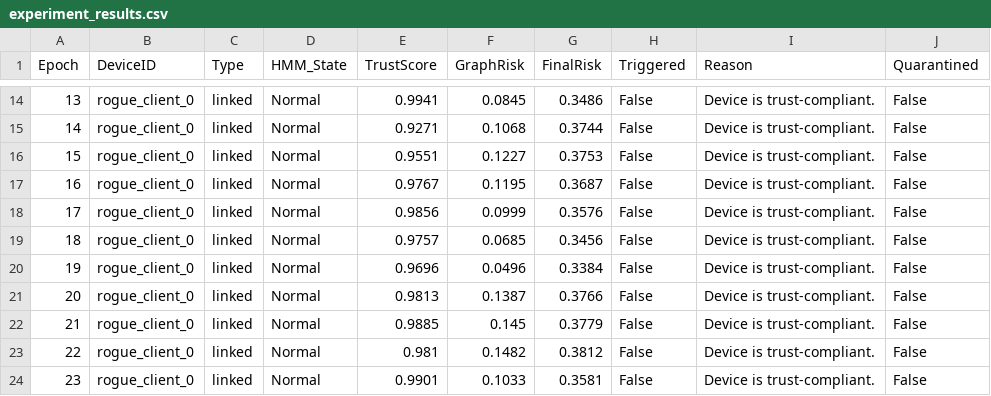
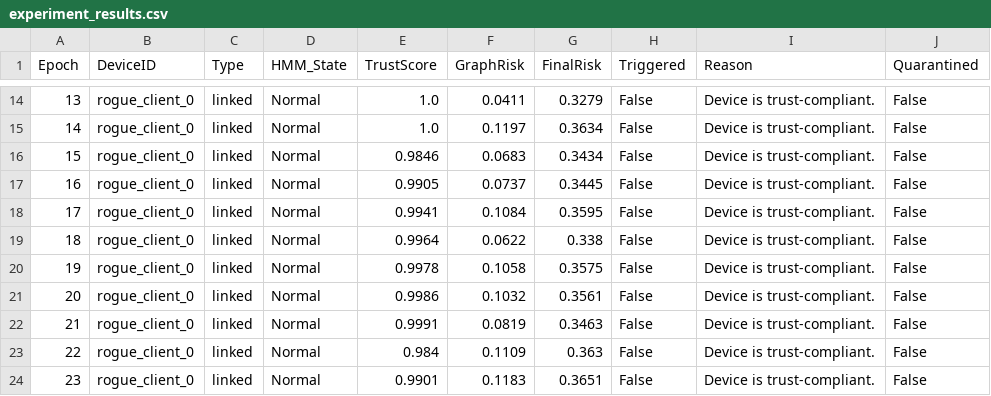
Before and after one commit to BhargaviGangoor/Dual-Trigger-QTK-, a CSV file: backend/data/experiment_results.csv, drawn as a sheet; only a part is shown, gaps mark what is left out; the diff covers the shown part only.

```diff
--- a/backend/data/experiment_results.csv
+++ b/backend/data/experiment_results.csv
@@ -14,11 +14,11 @@ Epoch,DeviceID,Type,HMM_State,TrustScore,GraphRisk,FinalRisk,Triggered,Reason,Qu
-13,rogue_client_0,linked,Normal,0.9941,0.0845,0.3486,False,Device is trust-compliant.,False
-14,rogue_client_0,linked,Normal,0.9271,0.1068,0.3744,False,Device is trust-compliant.,False
-15,rogue_client_0,linked,Normal,0.9551,0.1227,0.3753,False,Device is trust-compliant.,False
-16,rogue_client_0,linked,Normal,0.9767,0.1195,0.3687,False,Device is trust-compliant.,False
-17,rogue_client_0,linked,Normal,0.9856,0.0999,0.3576,False,Device is trust-compliant.,False
-18,rogue_client_0,linked,Normal,0.9757,0.0685,0.3456,False,Device is trust-compliant.,False
-19,rogue_client_0,linked,Normal,0.9696,0.0496,0.3384,False,Device is trust-compliant.,False
-20,rogue_client_0,linked,Normal,0.9813,0.1387,0.3766,False,Device is trust-compliant.,False
-21,rogue_client_0,linked,Normal,0.9885,0.145,0.3779,False,Device is trust-compliant.,False
-22,rogue_client_0,linked,Normal,0.981,0.1482,0.3812,False,Device is trust-compliant.,False
-23,rogue_client_0,linked,Normal,0.9901,0.1033,0.3581,False,Device is trust-compliant.,False
+13,rogue_client_0,linked,Normal,1.0,0.0411,0.3279,False,Device is trust-compliant.,False
+14,rogue_client_0,linked,Normal,1.0,0.1197,0.3634,False,Device is trust-compliant.,False
+15,rogue_client_0,linked,Normal,0.9846,0.0683,0.3434,False,Device is trust-compliant.,False
+16,rogue_client_0,linked,Normal,0.9905,0.0737,0.3445,False,Device is trust-compliant.,False
+17,rogue_client_0,linked,Normal,0.9941,0.1084,0.3595,False,Device is trust-compliant.,False
+18,rogue_client_0,linked,Normal,0.9964,0.0622,0.338,False,Device is trust-compliant.,False
+19,rogue_client_0,linked,Normal,0.9978,0.1058,0.3575,False,Device is trust-compliant.,False
+20,rogue_client_0,linked,Normal,0.9986,0.1032,0.3561,False,Device is trust-compliant.,False
+21,rogue_client_0,linked,Normal,0.9991,0.0819,0.3463,False,Device is trust-compliant.,False
+22,rogue_client_0,linked,Normal,0.984,0.1109,0.363,False,Device is trust-compliant.,False
+23,rogue_client_0,linked,Normal,0.9901,0.1183,0.3651,False,Device is trust-compliant.,False
```
Also changed, not shown: 3 removed rows and 79 edited cells elsewhere in this file, backend/data/ablation_results.csv, backend/data/false_quarantine_results.csv, 10 other files.
